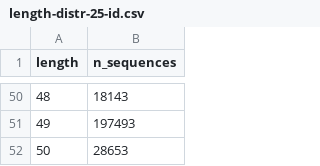
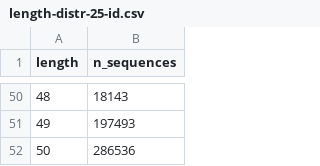
Before and after one commit to rocsalvador/Project_AB, a CSV file: report/results/length-distr-25-id.csv, drawn as a sheet; only a part is shown, gaps mark what is left out.

```diff
--- a/report/results/length-distr-25-id.csv
+++ b/report/results/length-distr-25-id.csv
@@ -51,2 +51,2 @@ length,n_sequences
 49,197493
-50,28653
+50,286536
```
Also changed, not shown: 1 other file.
